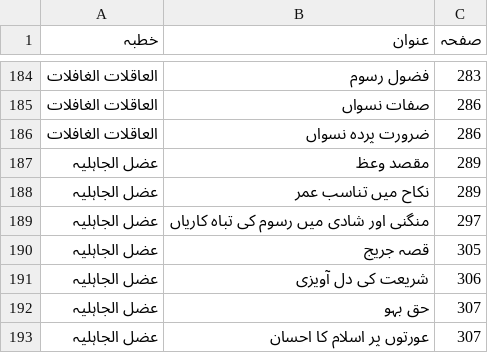
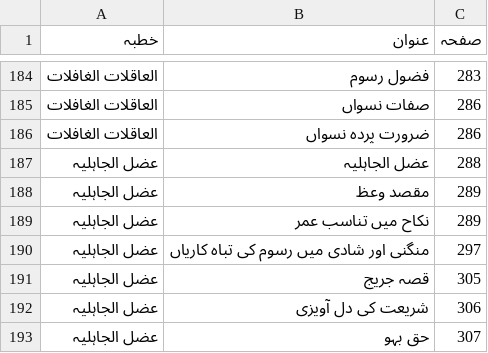
Before and after one commit to iatasadduq/thanvi-khutbat, a TSV file: Vol 20 huqooq uz zaujain/toc.tsv, drawn as a sheet; only a part is shown, gaps mark what is left out; the shorter side is filled out with more unchanged rows.

```diff
--- a/Vol 20 huqooq uz zaujain/toc.tsv
+++ b/Vol 20 huqooq uz zaujain/toc.tsv
@@ -186,2 +186,3 @@
 العاقلات الغافلات	ضرورت پردہ نسواں	286
+عضل الجاہلیہ	عضل الجاہلیہ	288
 عضل الجاہلیہ	مقصد وعظ	289
```
Also changed, not shown: 1 other file.
